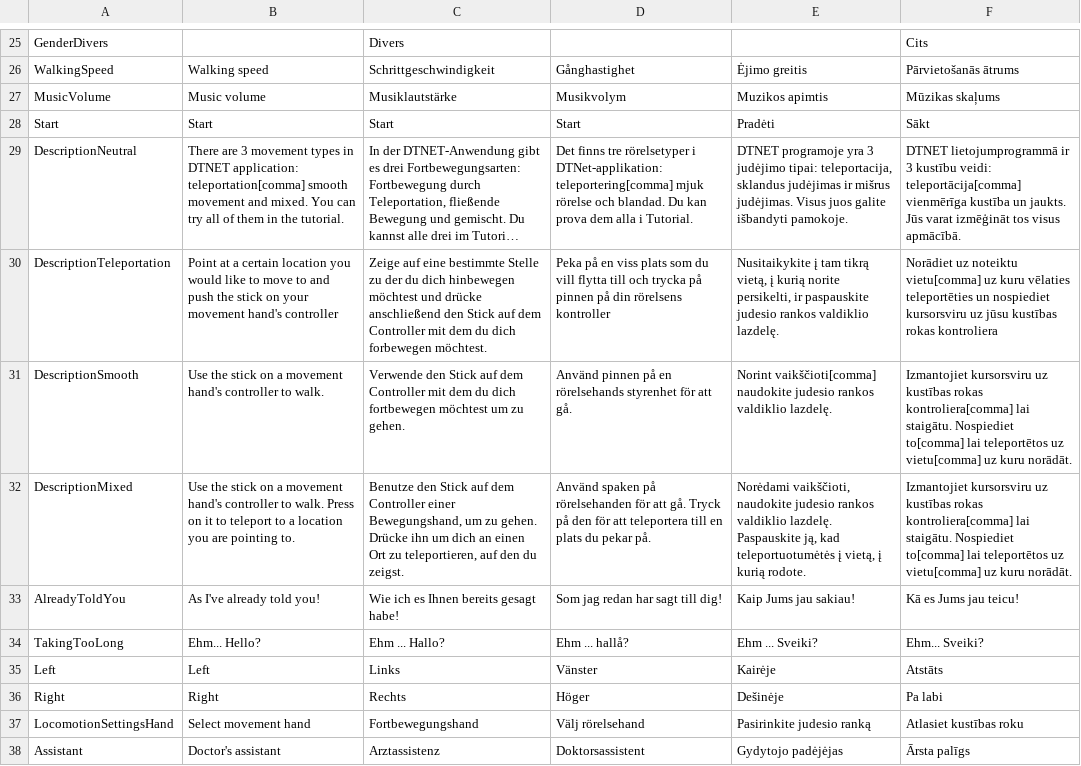
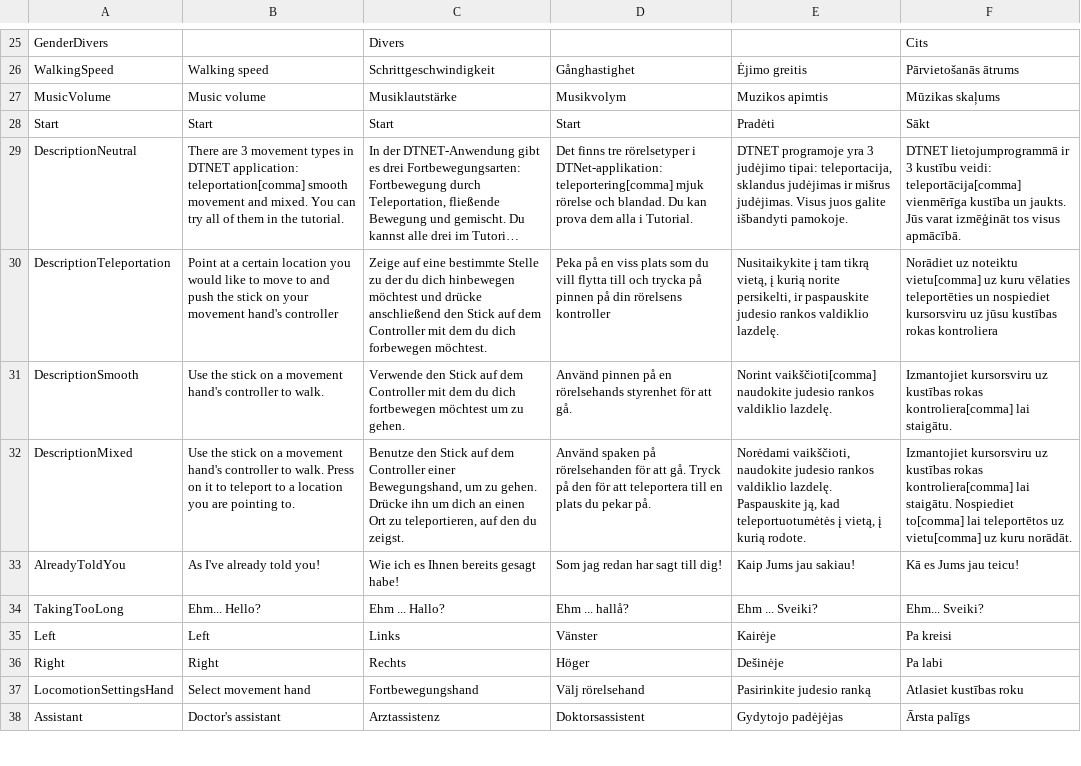
Before and after one commit to XRINTAMT/DTNET, a CSV file: Assets/Resources/Localization/Menu.csv, drawn as a sheet; only a part is shown, gaps mark what is left out; long unchanged cells end in …; the diff covers the shown part only; the diff names each change by its address in the sheet, - before the commit and + after, or states it on an @@ line.

Commit message:
Hotfix: localization faults and pause menu pitch black screen bug

```diff
--- a/Assets/Resources/Localization/Menu.csv
+++ b/Assets/Resources/Localization/Menu.csv
-F31: …lai staigātu. Nospiediet to[comma] lai teleportētos uz vietu[comma] uz kuru norādāt.
+F31: …lai staigātu.
-F35: Atstāts
+F35: Pa kreisi
```
Also changed, not shown: 10 edited cells elsewhere in this file, Assets/Resources/Localization/S2P1.csv, Assets/Resources/Localization/S2P2.csv, 3 other files.
